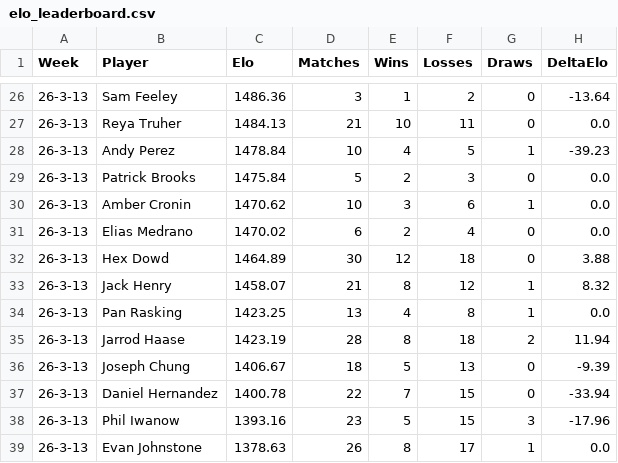
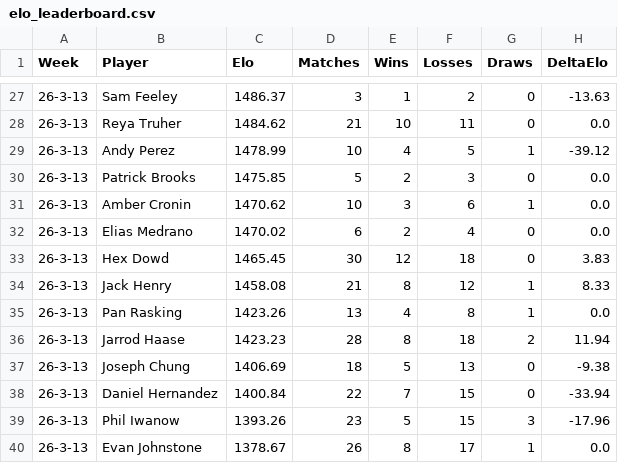
Before and after one commit to aswilkinson12/battlegrounds-elo-project, a CSV file: elo_leaderboard.csv, drawn as a sheet; only a part is shown, gaps mark what is left out; the diff covers the shown part only.

```diff
--- a/elo_leaderboard.csv
+++ b/elo_leaderboard.csv
@@ -26,14 +27,14 @@ Week,Player,Elo,Matches,Wins,Losses,Draws,DeltaElo
-26-3-13,Sam Feeley,1486.36,3,1,2,0,-13.64
-26-3-13,Reya Truher,1484.13,21,10,11,0,0.0
-26-3-13,Andy Perez,1478.84,10,4,5,1,-39.23
-26-3-13,Patrick Brooks,1475.84,5,2,3,0,0.0
+26-3-13,Sam Feeley,1486.37,3,1,2,0,-13.63
+26-3-13,Reya Truher,1484.62,21,10,11,0,0.0
+26-3-13,Andy Perez,1478.99,10,4,5,1,-39.12
+26-3-13,Patrick Brooks,1475.85,5,2,3,0,0.0
 26-3-13,Amber Cronin,1470.62,10,3,6,1,0.0
 26-3-13,Elias Medrano,1470.02,6,2,4,0,0.0
-26-3-13,Hex Dowd,1464.89,30,12,18,0,3.88
-26-3-13,Jack Henry,1458.07,21,8,12,1,8.32
-26-3-13,Pan Rasking,1423.25,13,4,8,1,0.0
-26-3-13,Jarrod Haase,1423.19,28,8,18,2,11.94
-26-3-13,Joseph Chung,1406.67,18,5,13,0,-9.39
-26-3-13,Daniel Hernandez,1400.78,22,7,15,0,-33.94
-26-3-13,Phil Iwanow,1393.16,23,5,15,3,-17.96
-26-3-13,Evan Johnstone,1378.63,26,8,17,1,0.0
+26-3-13,Hex Dowd,1465.45,30,12,18,0,3.83
+26-3-13,Jack Henry,1458.08,21,8,12,1,8.33
+26-3-13,Pan Rasking,1423.26,13,4,8,1,0.0
+26-3-13,Jarrod Haase,1423.23,28,8,18,2,11.94
+26-3-13,Joseph Chung,1406.69,18,5,13,0,-9.38
+26-3-13,Daniel Hernandez,1400.84,22,7,15,0,-33.94
+26-3-13,Phil Iwanow,1393.26,23,5,15,3,-17.96
+26-3-13,Evan Johnstone,1378.67,26,8,17,1,0.0
```
Also changed, not shown: 1 added row and 30 edited cells elsewhere in this file, elo_ladder_by_week.csv, elo_match_history.csv, 37 other files.
